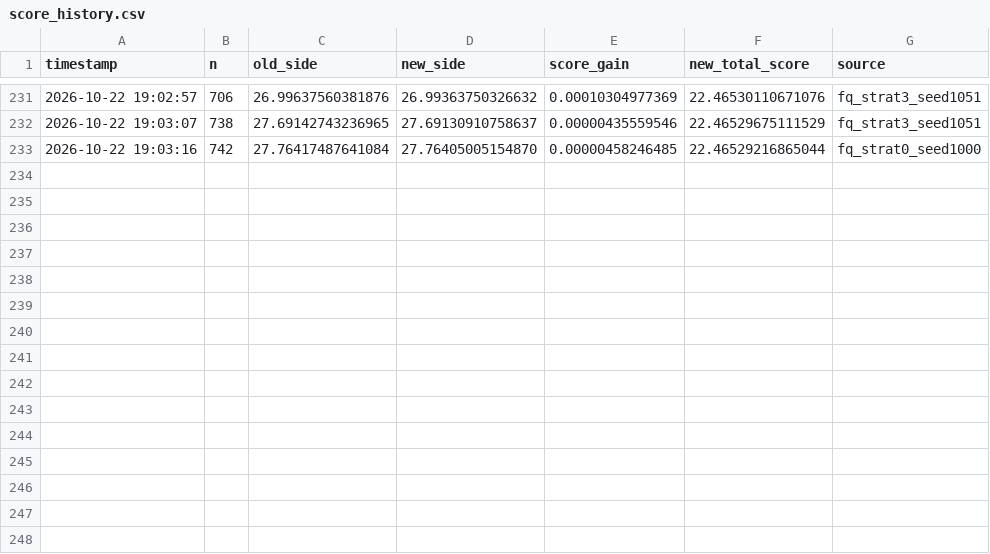
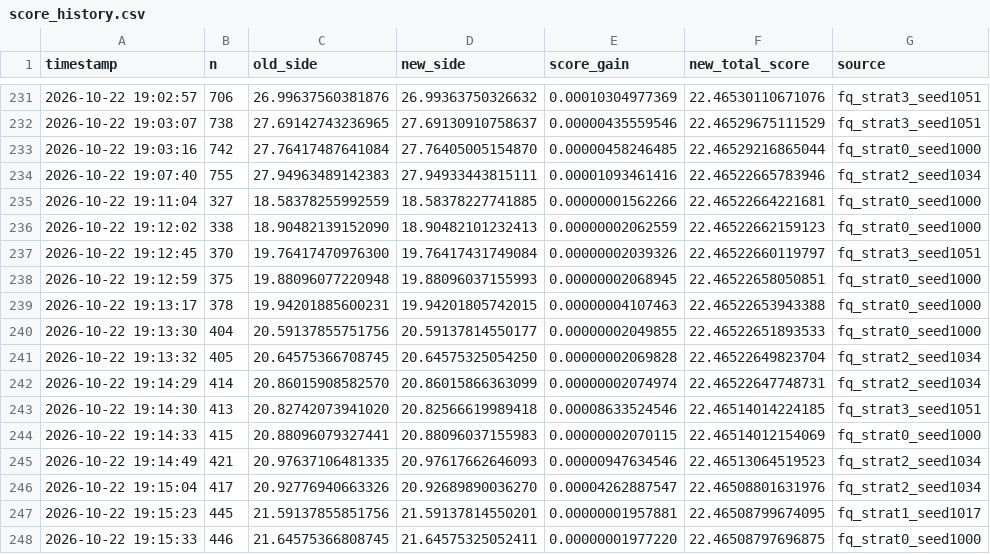
Before and after one commit to srishanthsriramula/square, a CSV file: results/score_history.csv, drawn as a sheet; only a part is shown, gaps mark what is left out; the diff names each change by its address in the sheet, - before the commit and + after, or states it on an @@ line.

```diff
--- a/results/score_history.csv
+++ b/results/score_history.csv
+row 234: 2026-10-22 19:07:40 | 755 | 27.94963489142383 | 27.94933443815111 | 0.00001093461416 | 22.46522665783946 | fq_strat2_seed1034
+row 235: 2026-10-22 19:11:04 | 327 | 18.58378255992559 | 18.58378227741885 | 0.00000001562266 | 22.46522664221681 | fq_strat0_seed1000
+row 236: 2026-10-22 19:12:02 | 338 | 18.90482139152090 | 18.90482101232413 | 0.00000002062559 | 22.46522662159123 | fq_strat0_seed1000
+row 237: 2026-10-22 19:12:45 | 370 | 19.76417470976300 | 19.76417431749084 | 0.00000002039326 | 22.46522660119797 | fq_strat3_seed1051
+row 238: 2026-10-22 19:12:59 | 375 | 19.88096077220948 | 19.88096037155993 | 0.00000002068945 | 22.46522658050851 | fq_strat0_seed1000
+row 239: 2026-10-22 19:13:17 | 378 | 19.94201885600231 | 19.94201805742015 | 0.00000004107463 | 22.46522653943388 | fq_strat0_seed1000
+row 240: 2026-10-22 19:13:30 | 404 | 20.59137855751756 | 20.59137814550177 | 0.00000002049855 | 22.46522651893533 | fq_strat0_seed1000
+row 241: 2026-10-22 19:13:32 | 405 | 20.64575366708745 | 20.64575325054250 | 0.00000002069828 | 22.46522649823704 | fq_strat2_seed1034
+row 242: 2026-10-22 19:14:29 | 414 | 20.86015908582570 | 20.86015866363099 | 0.00000002074974 | 22.46522647748731 | fq_strat2_seed1034
+row 243: 2026-10-22 19:14:30 | 413 | 20.82742073941020 | 20.82566619989418 | 0.00008633524546 | 22.46514014224185 | fq_strat3_seed1051
+row 244: 2026-10-22 19:14:33 | 415 | 20.88096079327441 | 20.88096037155983 | 0.00000002070115 | 22.46514012154069 | fq_strat0_seed1000
+row 245: 2026-10-22 19:14:49 | 421 | 20.97637106481335 | 20.97617662646093 | 0.00000947634546 | 22.46513064519523 | fq_strat2_seed1034
+row 246: 2026-10-22 19:15:04 | 417 | 20.92776940663326 | 20.92689890036270 | 0.00004262887547 | 22.46508801631976 | fq_strat2_seed1034
+row 247: 2026-10-22 19:15:23 | 445 | 21.59137855851756 | 21.59137814550201 | 0.00000001957881 | 22.46508799674095 | fq_strat1_seed1017
+row 248: 2026-10-22 19:15:33 | 446 | 21.64575366808745 | 21.64575325052411 | 0.00000001977220 | 22.46508797696875 | fq_strat0_seed1000
```
Also changed, not shown: 1 other file.
